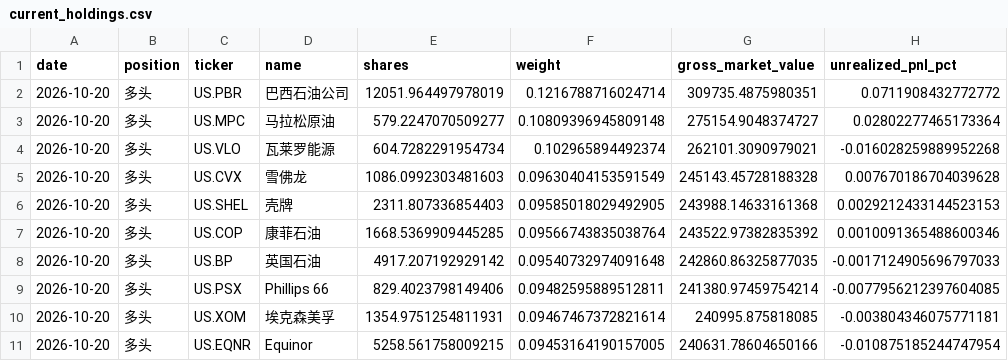
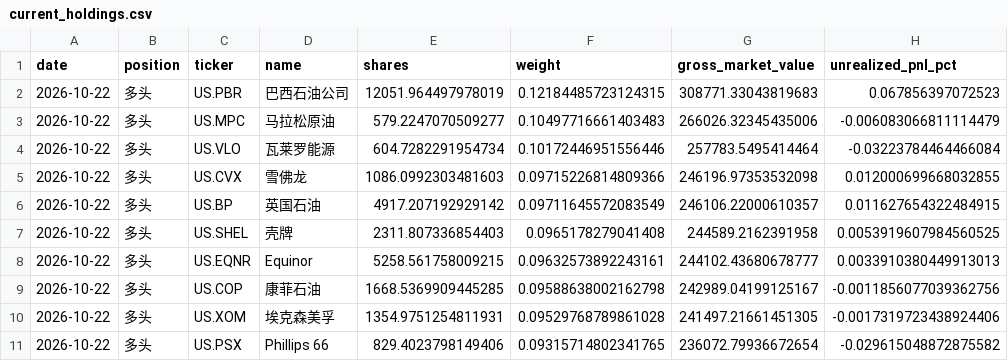
Before and after one commit to dgsirius/momentum_stockpick, a CSV file: docs/er/current_holdings.csv, drawn as a sheet.

```diff
--- a/docs/er/current_holdings.csv
+++ b/docs/er/current_holdings.csv
@@ -1,11 +1,11 @@
 date,position,ticker,name,shares,weight,gross_market_value,unrealized_pnl_pct
-2026-10-20,多头,US.PBR,巴西石油公司,12051.964497978019,0.1216788716024714,309735.4875980351,0.0711908432772772
-2026-10-20,多头,US.MPC,马拉松原油,579.2247070509277,0.10809396945809148,275154.9048374727,0.02802277465173364
-2026-10-20,多头,US.VLO,瓦莱罗能源,604.7282291954734,0.102965894492374,262101.3090979021,-0.016028259889952268
-2026-10-20,多头,US.CVX,雪佛龙,1086.0992303481603,0.09630404153591549,245143.45728188328,0.007670186704039628
-2026-10-20,多头,US.SHEL,壳牌,2311.807336854403,0.09585018029492905,243988.14633161368,0.0029212433144523153
-2026-10-20,多头,US.COP,康菲石油,1668.5369909445285,0.09566743835038764,243522.97382835392,0.0010091365488600346
-2026-10-20,多头,US.BP,英国石油,4917.207192929142,0.09540732974091648,242860.86325877035,-0.0017124905696797033
-2026-10-20,多头,US.PSX,Phillips 66,829.4023798149406,0.09482595889512811,241380.97459754214,-0.0077956212397604085
-2026-10-20,多头,US.XOM,埃克森美孚,1354.9751254811931,0.09467467372821614,240995.875818085,-0.003804346075771181
-2026-10-20,多头,US.EQNR,Equinor,5258.561758009215,0.09453164190157005,240631.78604650166,-0.010875185244747954
+2026-10-22,多头,US.PBR,巴西石油公司,12051.964497978019,0.12184485723124315,308771.33043819683,0.067856397072523
+2026-10-22,多头,US.MPC,马拉松原油,579.2247070509277,0.10497716661403483,266026.32345435006,-0.006083066811114479
+2026-10-22,多头,US.VLO,瓦莱罗能源,604.7282291954734,0.10172446951556446,257783.5495414464,-0.03223784464466084
+2026-10-22,多头,US.CVX,雪佛龙,1086.0992303481603,0.09715226814809366,246196.97353532098,0.012000699668032855
+2026-10-22,多头,US.BP,英国石油,4917.207192929142,0.09711645572083549,246106.22000610357,0.011627654322484915
+2026-10-22,多头,US.SHEL,壳牌,2311.807336854403,0.0965178279041408,244589.2162391958,0.0053919607984560525
+2026-10-22,多头,US.EQNR,Equinor,5258.561758009215,0.09632573892243161,244102.43680678777,0.0033910380449913013
+2026-10-22,多头,US.COP,康菲石油,1668.5369909445285,0.09588638002162798,242989.04199125167,-0.0011856077039362756
+2026-10-22,多头,US.XOM,埃克森美孚,1354.9751254811931,0.09529768789861028,241497.21661451305,-0.0017319723438924406
+2026-10-22,多头,US.PSX,Phillips 66,829.4023798149406,0.09315714802341765,236072.79936672654,-0.029615048872875582
```
Also changed, not shown: docs/er/daily_nav.csv, docs/er/residual-momentum/current_holdings.csv, 31 other files.
